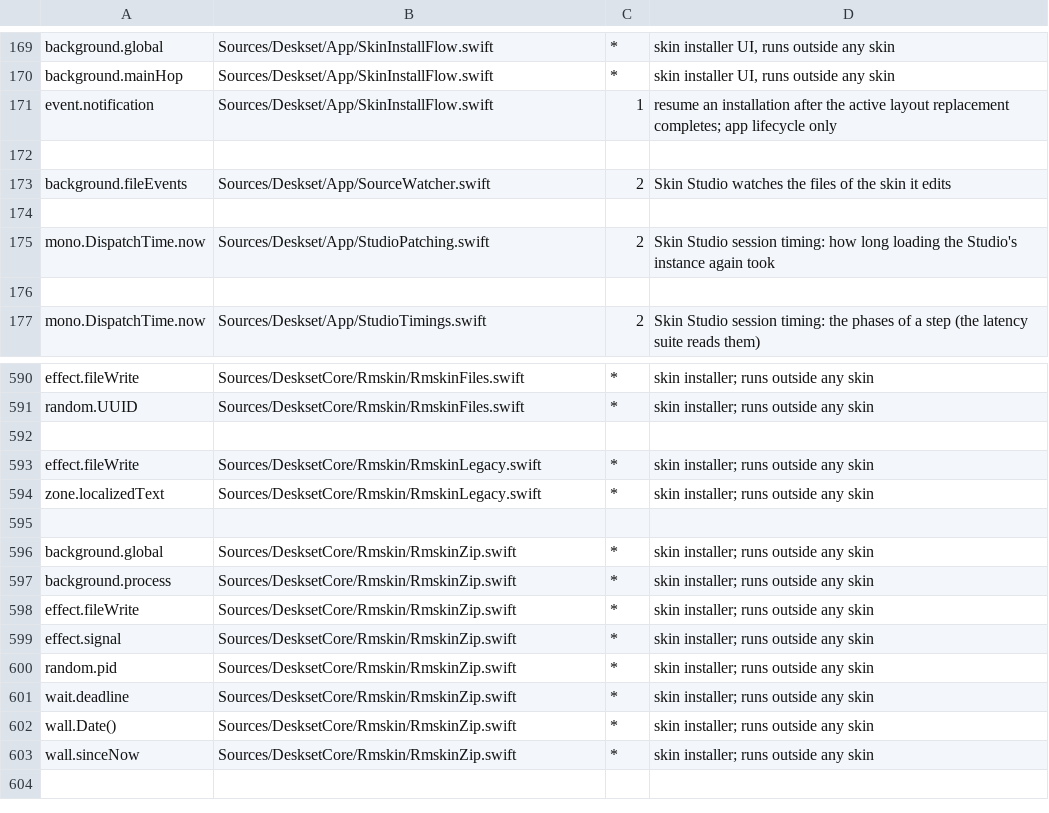
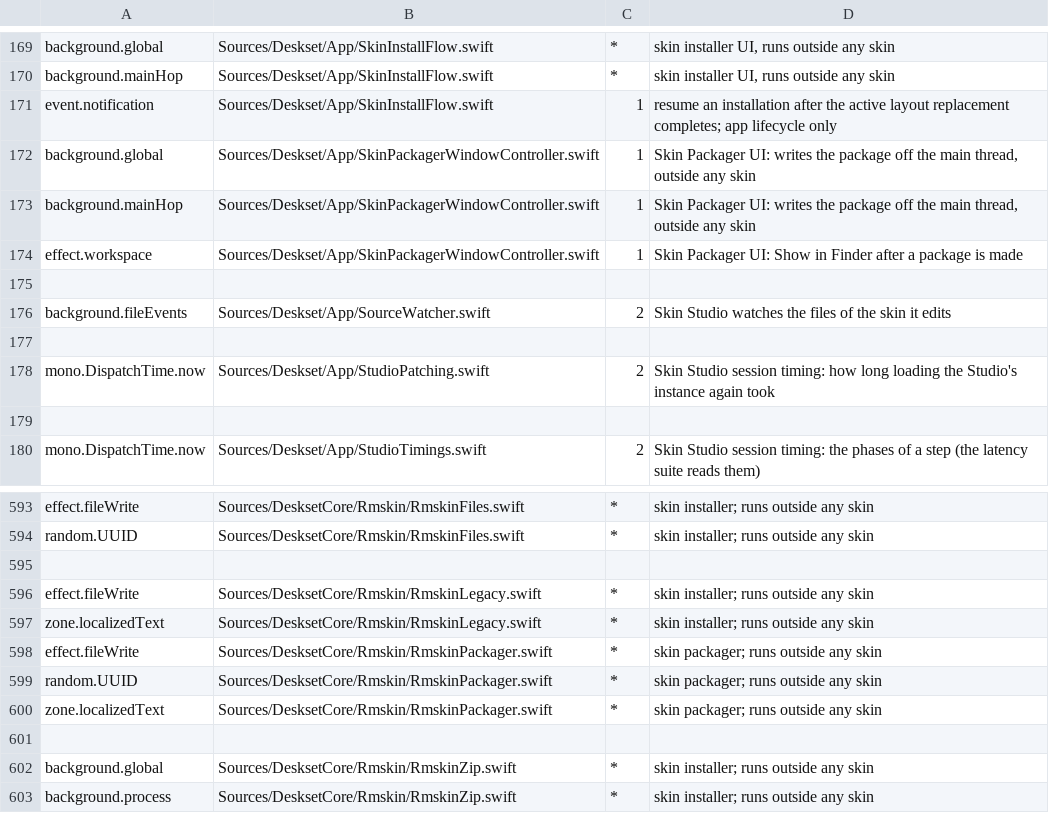
Before and after one commit to jokyme/Deskset, a TSV file: scripts/seams-allowlist.tsv, drawn as a sheet; only a part is shown, gaps mark what is left out; the shorter side is filled out with more unchanged rows; the diff names each change by its address in the sheet, - before the commit and + after, or states it on an @@ line.

Commit message:
Add the Skin Packager for making .rmskin packages (#54)
Rainmeter's Skin Packager (manual: Distributing Skins) had no Mac
counterpart: Deskset could install packages but not make them.

RmskinPackager (DesksetCore) checks the settings and writes the package:
RMSKIN.ini, the optional RMSKIN.bmp header, Skins/<root config>,
Layouts/<name> and Plugins/32bit|64bit, zipped by ditto and followed by
the Skin Installer footer. For packages Windows installs the same way,
RMSKIN.ini is UTF-16 LE with CRLF, names are stored in Unicode form C
with the ZIP UTF-8 flag set (ditto leaves it off), and there is no Mac
metadata in the archive. Hidden files, Finder-hidden items and symbolic
links are left out. A plugin's 32-bit or 64-bit version is read from its
PE header and the other one is looked up by swapping 32bit/64bit or
x86/x64 in its folder.

The window follows the manual's steps: Information and Components, then
Options and Advanced, with Back and Load previous (Shift deletes an
entry). It opens from a box icon next to "Create new skin" in Manage,
starting with the selected skin's root config; a text button in the
bottom bar would push Manage past its minimum width. Its text is in the
localization catalog for all 38 languages, marked for review.

Self-tests build packages and install them with Deskset's own installer,
and cover every check, the window's steps and Load previous.
`--snapshot-ui packager [--pane options|advanced]` renders the window.

```diff
--- a/scripts/seams-allowlist.tsv
+++ b/scripts/seams-allowlist.tsv
+row 172: background.global | Sources/Deskset/App/SkinPackagerWindowController.swift | 1 | Skin Packager UI: writes the package off the main thread, outside any skin
+row 173: background.mainHop | Sources/Deskset/App/SkinPackagerWindowController.swift | 1 | Skin Packager UI: writes the package off the main thread, outside any skin
+row 174: effect.workspace | Sources/Deskset/App/SkinPackagerWindowController.swift | 1 | Skin Packager UI: Show in Finder after a package is made
+row 598: effect.fileWrite | Sources/DesksetCore/Rmskin/RmskinPackager.swift | * | skin packager; runs outside any skin
+row 599: random.UUID | Sources/DesksetCore/Rmskin/RmskinPackager.swift | * | skin packager; runs outside any skin
+row 600: zone.localizedText | Sources/DesksetCore/Rmskin/RmskinPackager.swift | * | skin packager; runs outside any skin
```
Also changed, not shown: scripts/localization-ignore.tsv, 15 other files.
